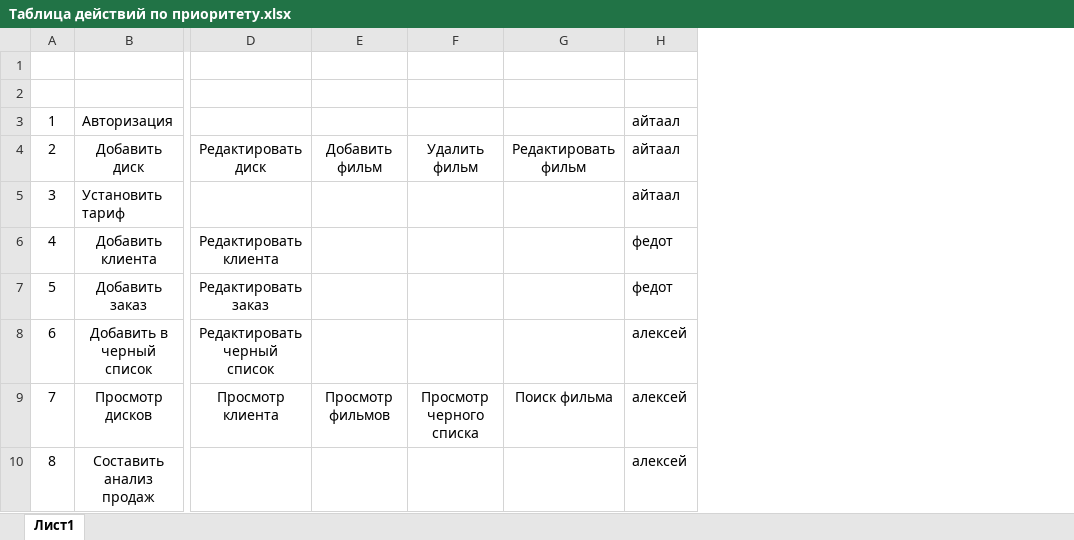
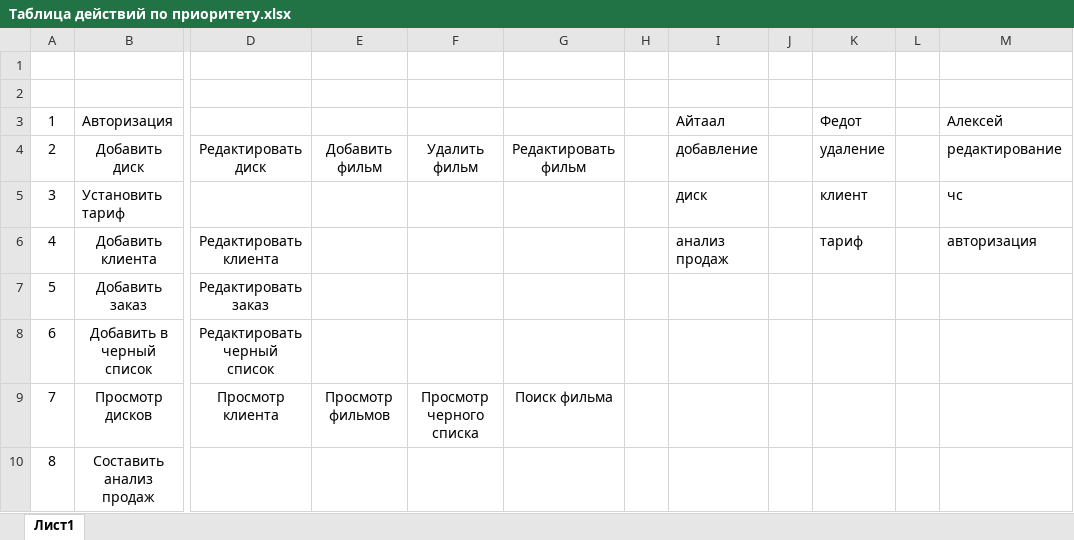
Before and after one commit to voffan/fiit-18, an Excel workbook: Таблица действий по приоритету.xlsx, sheet Лист1, drawn as a sheet; only a part is shown, gaps mark what is left out; values as stored, in another font and other column widths than the file's, no borders; removed rows and columns are numbered as before the commit, all else as after; the diff names each change by its address in the sheet, - before the commit and + after, or states it on an @@ line.

```diff
--- a/Таблица действий по приоритету.xlsx (sheet Лист1)
+++ b/Таблица действий по приоритету.xlsx (sheet Лист1)
-column H, rows 3-10: айтаал | айтаал | айтаал | федот | федот | алексей | алексей | алексей
+column H, empty
+column I, rows 3-6: Айтаал | добавление | диск | анализ продаж
+column J, empty
+column K, rows 3-6: Федот | удаление | клиент | тариф
+column L, empty
+column M, rows 3-6: Алексей | редактирование | чс | авторизация
```
Also changed, not shown: 3 other files.
